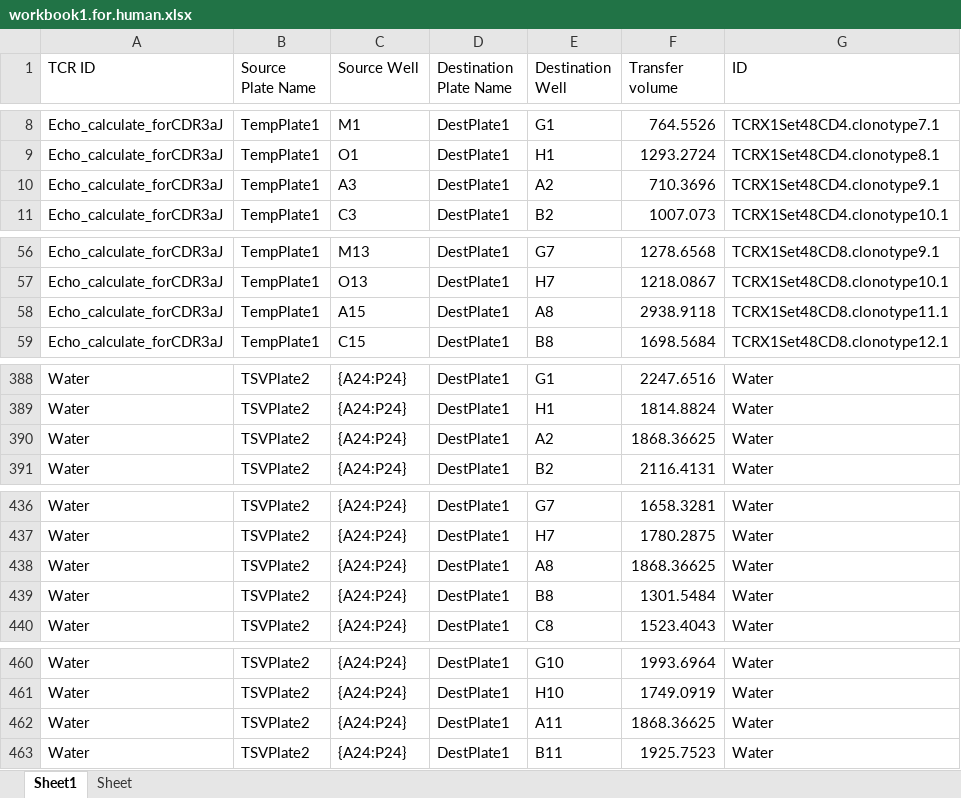
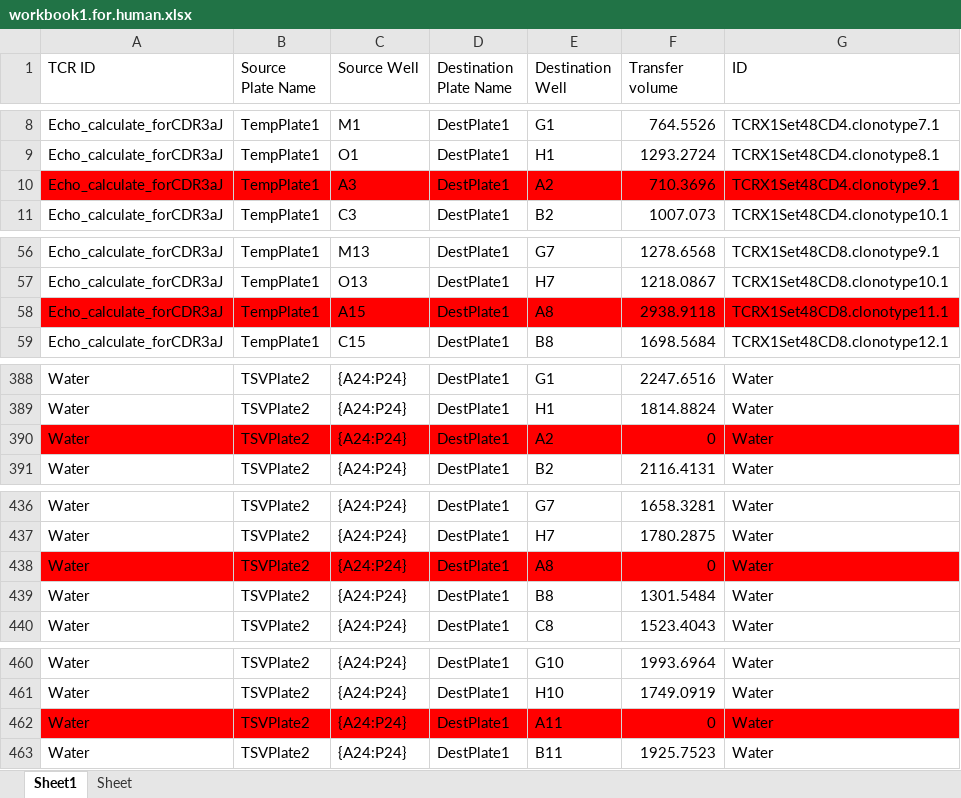
Before and after one commit to levinyi/GZ_Tcell_work, an Excel workbook: Haiyan/scripts/workbook1.for.human.xlsx, sheet Sheet1, drawn as a sheet; only a part is shown, gaps mark what is left out; values as stored, in another font and other column widths than the file's, no borders; the diff covers the shown part only; the diff names each change by its address in the sheet, - before the commit and + after, or states it on an @@ line.

Commit message:
some changes

```diff
--- a/Haiyan/scripts/workbook1.for.human.xlsx (sheet Sheet1)
+++ b/Haiyan/scripts/workbook1.for.human.xlsx (sheet Sheet1)
-A10:G10 fill: none
+A10:G10 fill: #FF0000
-A58:G58 fill: none
+A58:G58 fill: #FF0000
-A390:G390 fill: none
+A390:G390 fill: #FF0000
-F390 (Transfer volume): 1868.36625
+F390 (Transfer volume): 0
-A438:G438 fill: none
+A438:G438 fill: #FF0000
-F438 (Transfer volume): 1868.36625
+F438 (Transfer volume): 0
-A462:G462 fill: none
+A462:G462 fill: #FF0000
-F462 (Transfer volume): 1868.36625
+F462 (Transfer volume): 0
```
Also changed, not shown: cell formats elsewhere in this sheet.
